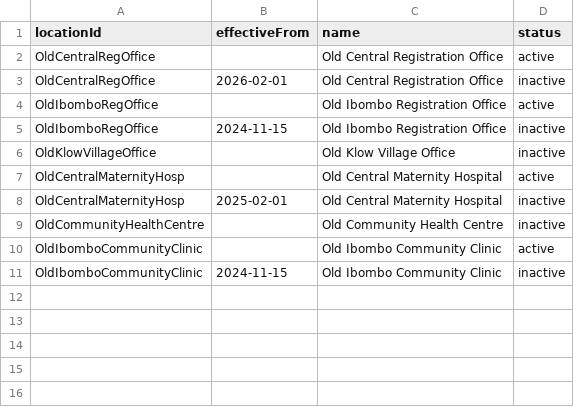
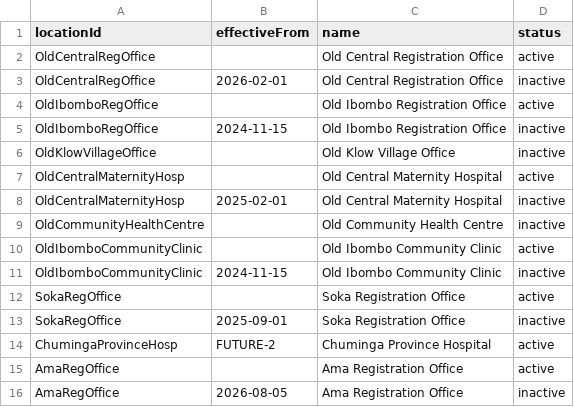
Before and after one commit to opencrvs/opencrvs-core, a CSV file: packages/testland/src/data-seeding/locations/source/location-versions.csv, drawn as a sheet.

Commit message:
test(testland): seed office and hospital fixtures for form selector anchoring scenarios

```diff
--- a/packages/testland/src/data-seeding/locations/source/location-versions.csv
+++ b/packages/testland/src/data-seeding/locations/source/location-versions.csv
@@ -11 +11,6 @@ OldIbomboCommunityClinic,,Old Ibombo Community Clinic,active
 OldIbomboCommunityClinic,2024-11-15,Old Ibombo Community Clinic,inactive
+SokaRegOffice,,Soka Registration Office,active
+SokaRegOffice,2025-09-01,Soka Registration Office,inactive
+ChumingaProvinceHosp,FUTURE-2,Chuminga Province Hospital,active
+AmaRegOffice,,Ama Registration Office,active
+AmaRegOffice,2026-08-05,Ama Registration Office,inactive
```
Also changed, not shown: packages/testland/src/data-seeding/locations/source/locations.csv.
